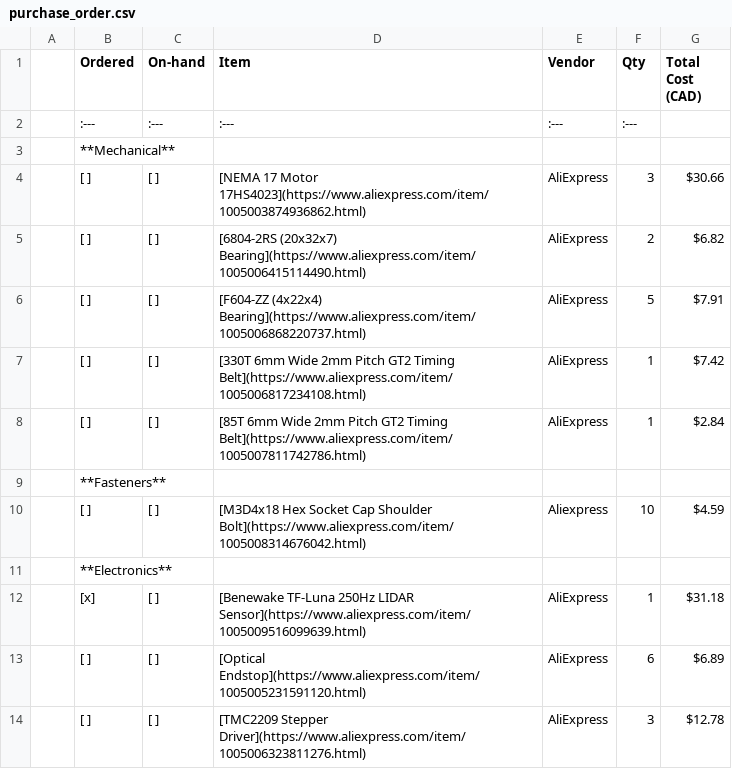
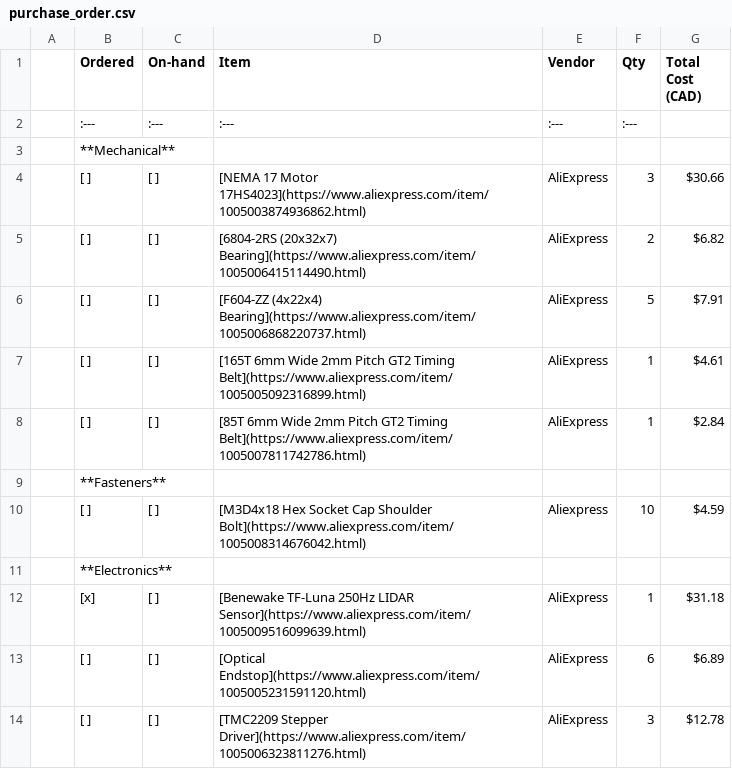
Before and after one commit to vuktacic/vdar, a CSV file: production/purchase_order.csv, drawn as a sheet; only a part is shown.

```diff
--- a/production/purchase_order.csv
+++ b/production/purchase_order.csv
@@ -6,3 +6,3 @@
 , [ ] , [ ] , [F604-ZZ (4x22x4) Bearing](https://www.aliexpress.com/item/1005006868220737.html) , AliExpress , 5 , $7.91 ,
-, [ ] , [ ] , [330T 6mm Wide 2mm Pitch GT2 Timing Belt](https://www.aliexpress.com/item/1005006817234108.html) , AliExpress , 1 , $7.42 ,
+, [ ] , [ ] , [165T 6mm Wide 2mm Pitch GT2 Timing Belt](https://www.aliexpress.com/item/1005005092316899.html) , AliExpress , 1 , $4.61 ,
 , [ ] , [ ] , [85T 6mm Wide 2mm Pitch GT2 Timing Belt](https://www.aliexpress.com/item/1005007811742786.html) , AliExpress , 1 , $2.84 ,
```
Also changed, not shown: production/bill_of_materials.csv.
